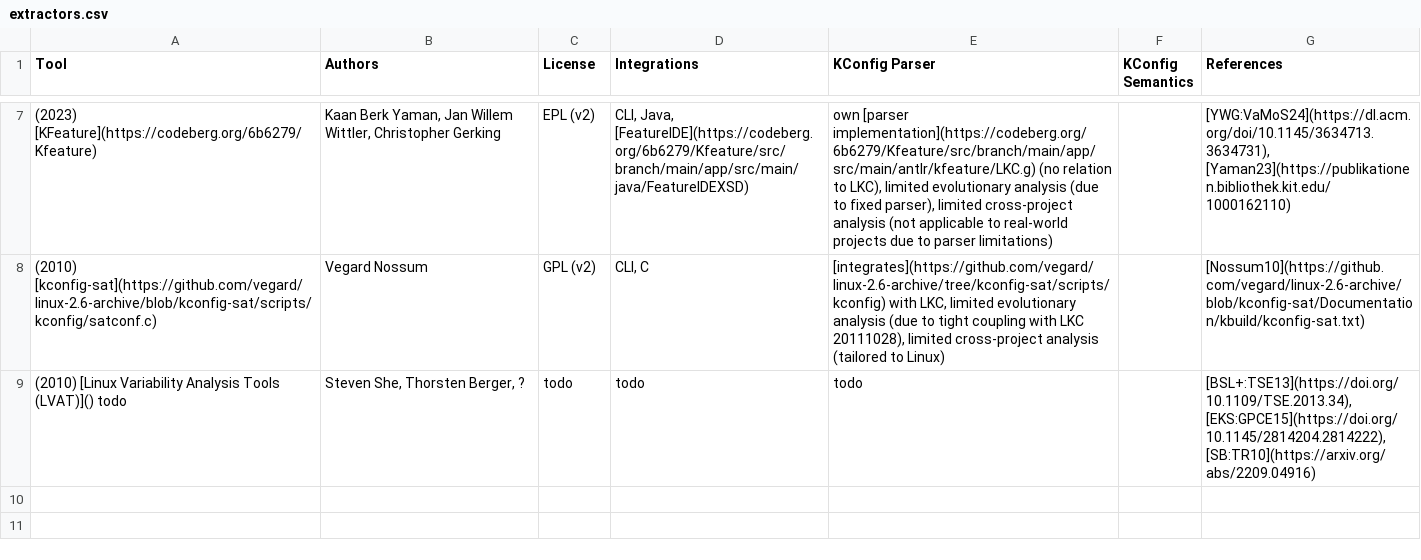
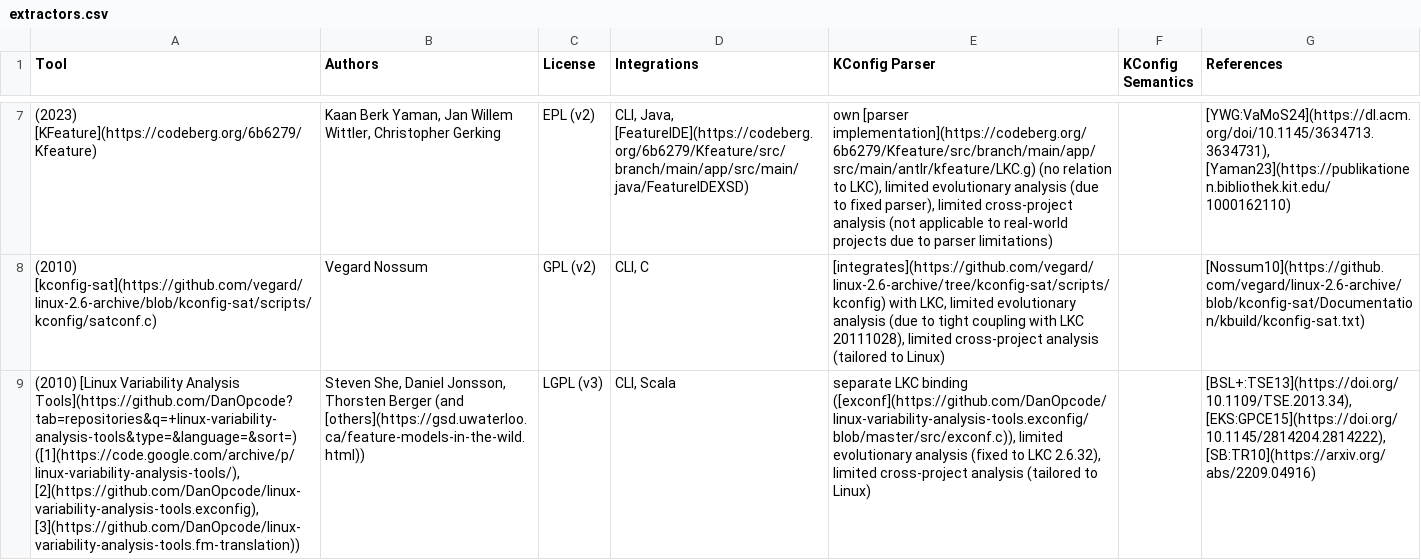
Before and after one commit to ekuiter/torte-research, a CSV file: data/extractors.csv, drawn as a sheet; only a part is shown, gaps mark what is left out; removed rows and columns are numbered as before the commit, all else as after; the diff names each change by its address in the sheet, - before the commit and + after, or states it on an @@ line.

```diff
--- a/data/extractors.csv
+++ b/data/extractors.csv
-row 9: (2010) [Linux Variability Analysis Tools (LVAT)]() todo | Steven She, Thorsten Berger, ? | todo | todo | todo |  | [BSL+:TSE13](https://doi.org/10.1109/TSE.2013.34), [EKS:GPCE15](https://doi.org/10.1145/2814204.2814222), [SB:TR10](https://arxiv.org/abs/2209.04916)
+row 9: (2010) [Linux Variability Analysis Tools](https://github.com/DanOpcode?tab=repositories&q=+linux-variability-analysis-tools&type=&language=&sort=) ([1](https://code.google.com/archive/p/linux-variability-analysis-tools/), [2](https://github.com/DanOpcode/linux-variability-analysis-tools.exconfig), [3](https://github.com/DanOpcode/linux-variability-analysis-tools.fm-translation)) | Steven She, Daniel Jonsson, Thorsten Berger (and [others](https://gsd.uwaterloo.ca/feature-models-in-the-wild.html)) | LGPL (v3) | CLI, Scala | separate LKC binding ([exconf](https://github.com/DanOpcode/linux-variability-analysis-tools.exconfig/blob/master/src/exconf.c)), limited evolutionary analysis (fixed to LKC 2.6.32), limited cross-project analysis (tailored to Linux) |  | [BSL+:TSE13](https://doi.org/10.1109/TSE.2013.34), [EKS:GPCE15](https://doi.org/10.1145/2814204.2814222), [SB:TR10](https://arxiv.org/abs/2209.04916)
```
Also changed, not shown: data/transformations.csv, 1 other file.
